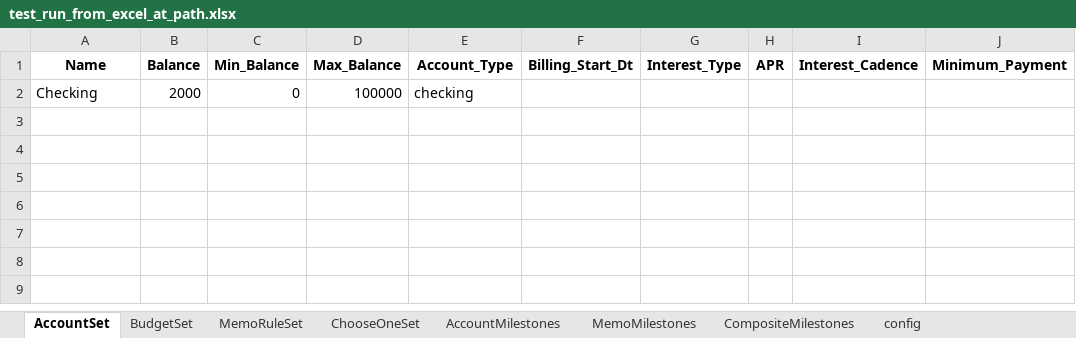
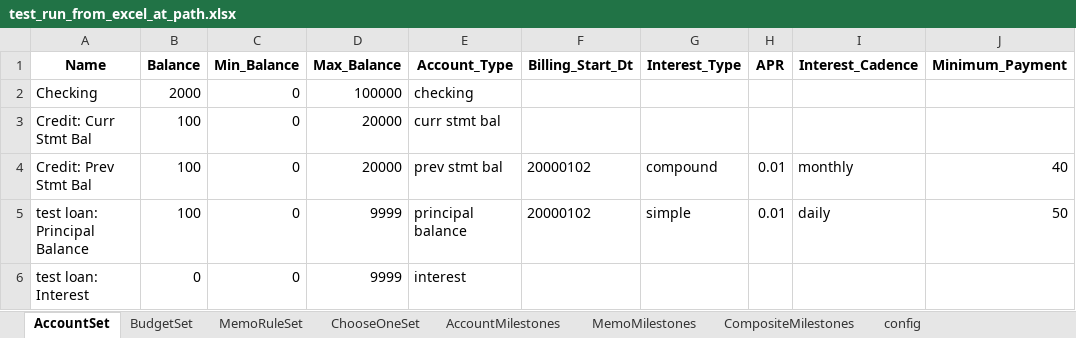
Before and after one commit to hdickie/expense_forecast, an Excel workbook: test_run_from_excel_at_path.xlsx, sheet AccountSet, drawn as a sheet; values as stored, in another font and other column widths than the file's, no borders; the diff names each change by its address in the sheet, - before the commit and + after, or states it on an @@ line.

Commit message:
added tests for account milestone and memo milestone but also broke excel test

```diff
--- a/test_run_from_excel_at_path.xlsx (sheet AccountSet)
+++ b/test_run_from_excel_at_path.xlsx (sheet AccountSet)
+row 3: Credit: Curr Stmt Bal | 100 | 0 | 20000 | curr stmt bal
+row 4: Credit: Prev Stmt Bal | 100 | 0 | 20000 | prev stmt bal | 20000102 | compound | 0.01 | monthly | 40
+row 5: test loan: Principal Balance | 100 | 0 | 9999 | principal balance | 20000102 | simple | 0.01 | daily | 50
+row 6: test loan: Interest | 0 | 0 | 9999 | interest
```
Also changed, not shown: 8 other files.
